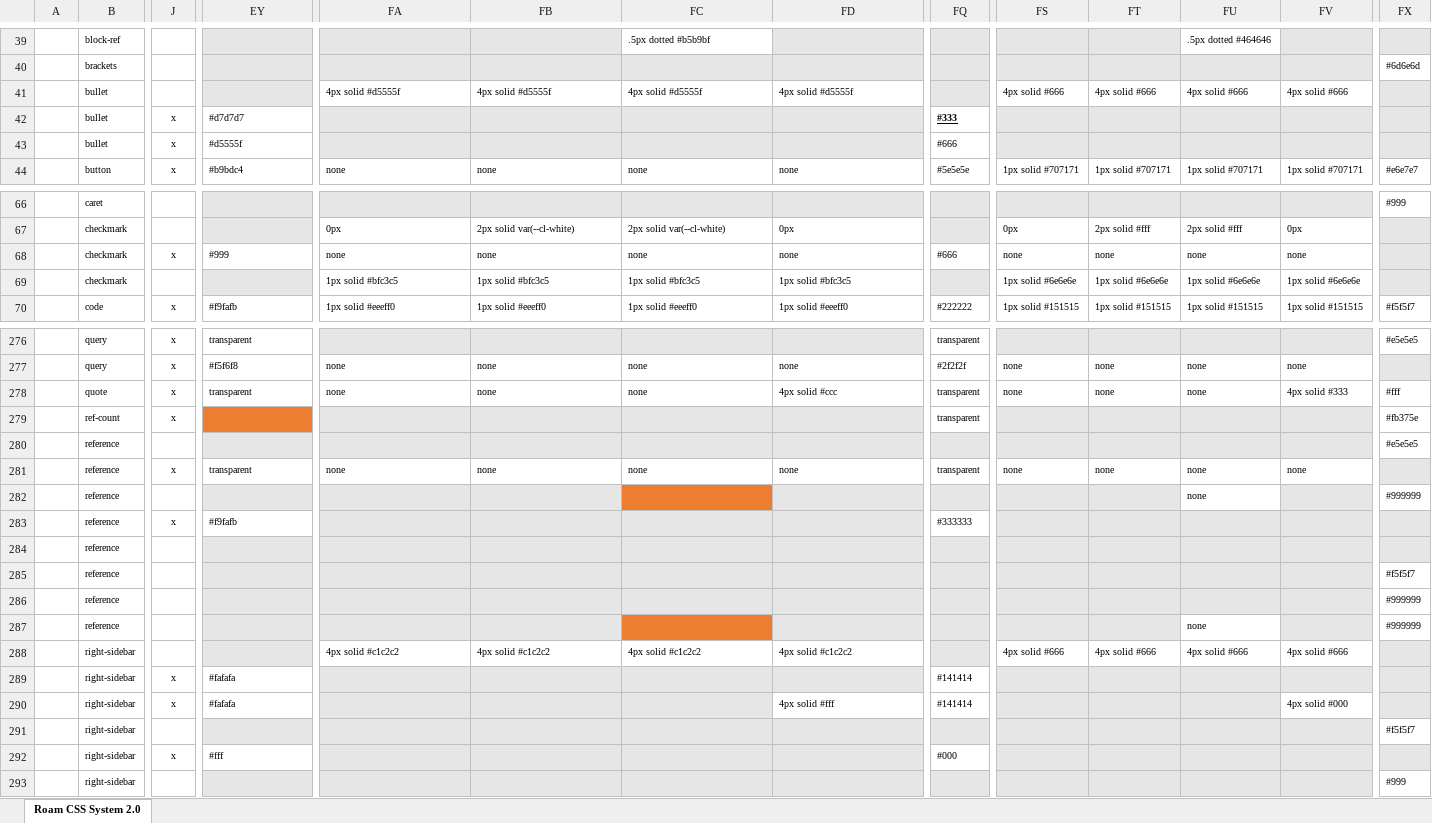
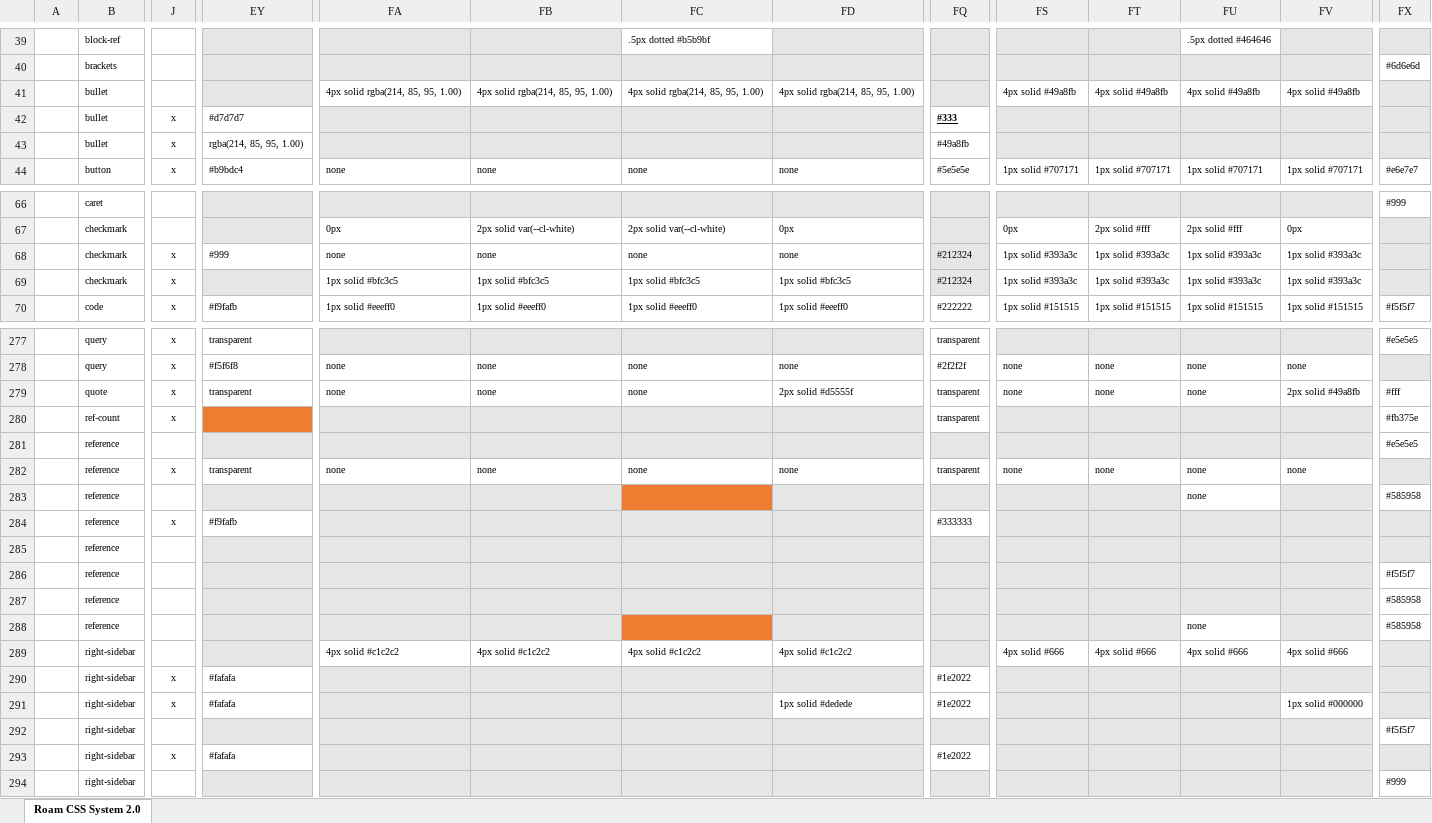
Before and after one commit to rcvd/roam-css-system, an Excel workbook: excel generator/CSS-Generator.xlsm, sheet Roam CSS System 2.0, drawn as a sheet; only a part is shown, gaps mark what is left out; values as stored, in another font and other column widths than the file's, no borders; charts and pictures and conditional formats not drawn; addresses are those after the commit; the diff covers the shown part only; the diff names each change by its address in the sheet, - before the commit and + after, or states it on an @@ line.

```diff
--- a/excel generator/CSS-Generator.xlsm (sheet Roam CSS System 2.0)
+++ b/excel generator/CSS-Generator.xlsm (sheet Roam CSS System 2.0)
-FA41: 4px solid #d5555f
+FA41: 4px solid rgba(214, 85, 95, 1.00)
-FB41: 4px solid #d5555f
+FB41: 4px solid rgba(214, 85, 95, 1.00)
-FC41: 4px solid #d5555f
+FC41: 4px solid rgba(214, 85, 95, 1.00)
-FD41: 4px solid #d5555f
+FD41: 4px solid rgba(214, 85, 95, 1.00)
-FS41: 4px solid #666
+FS41: 4px solid #49a8fb
-FT41: 4px solid #666
+FT41: 4px solid #49a8fb
-FU41: 4px solid #666
+FU41: 4px solid #49a8fb
-FV41: 4px solid #666
+FV41: 4px solid #49a8fb
-EY43: #d5555f
+EY43: rgba(214, 85, 95, 1.00)
-FQ43: #666
+FQ43: #49a8fb
-FQ68: #666
+FQ68: #212324
-FQ68 fill: none
+FQ68 fill: #E7E6E6
-FS68: none
+FS68: 1px solid #393a3c
-FT68: none
+FT68: 1px solid #393a3c
-FU68: none
+FU68: 1px solid #393a3c
-FV68: none
+FV68: 1px solid #393a3c
-J69: (empty)
+J69: x
-FQ69: (empty)
+FQ69: #212324
-FS69: 1px solid #6e6e6e
+FS69: 1px solid #393a3c
-FT69: 1px solid #6e6e6e
+FT69: 1px solid #393a3c
-FU69: 1px solid #6e6e6e
+FU69: 1px solid #393a3c
-FV69: 1px solid #6e6e6e
+FV69: 1px solid #393a3c
-FD279: 4px solid #ccc
+FD279: 2px solid #d5555f
-FV279: 4px solid #333
+FV279: 2px solid #49a8fb
-FX283: #999999
+FX283: #585958
-FX287:FX288: #999999
+FX287:FX288: #585958
-FQ290:FQ291: #141414
+FQ290:FQ291: #1e2022
-FD291: 4px solid #fff
+FD291: 1px solid #dedede
-FV291: 4px solid #000
+FV291: 1px solid #000000
-EY293: #fff
+EY293: #fafafa
-FQ293: #000
+FQ293: #1e2022
```
Also changed, not shown: 2 added rows, 134 edited cells and cell formats elsewhere in this sheet, charts or pictures, 2 other files.
